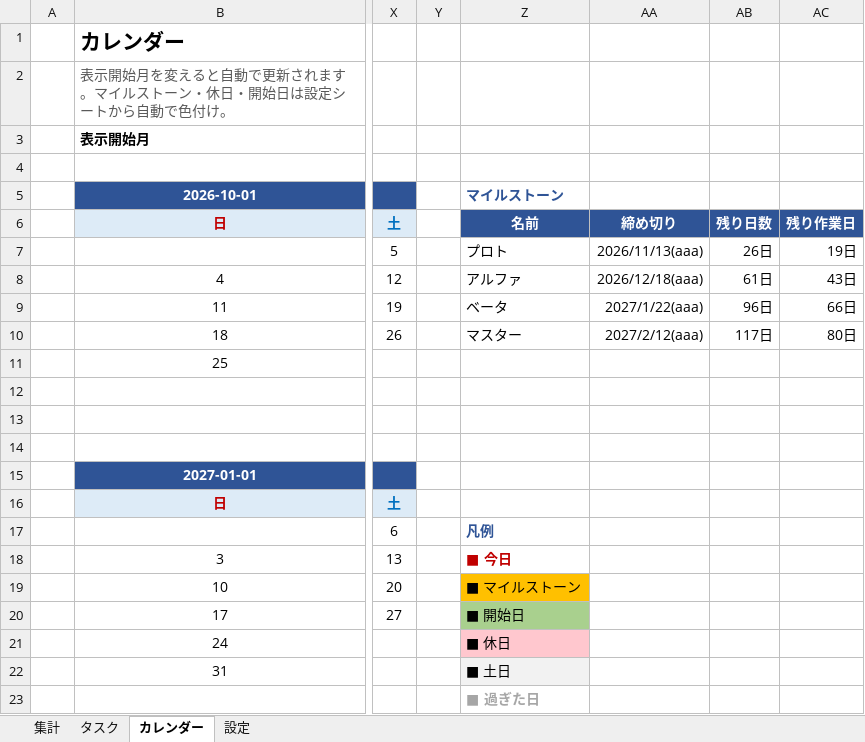
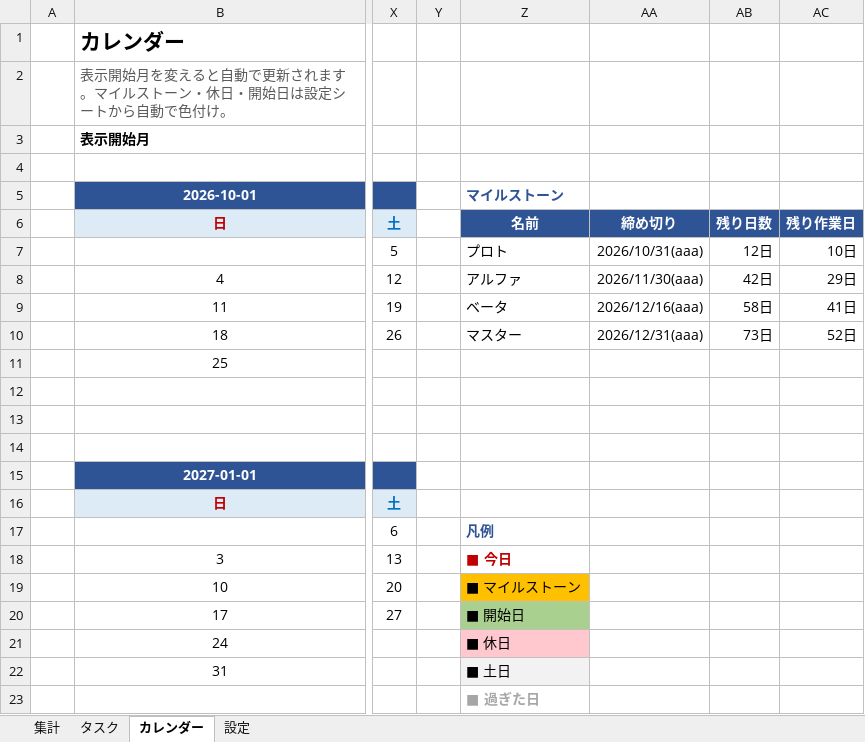
Before and after one commit to hir4rin/2026_winter, an Excel workbook: 進捗/コスト表_winter_2026.xlsx, sheet カレンダー, drawn as a sheet; only a part is shown, gaps mark what is left out; values as stored, in another font and other column widths than the file's, no borders; conditional formats not drawn; the diff names each change by its address in the sheet, - before the commit and + after, or states it on an @@ line.

```diff
--- a/進捗/コスト表_winter_2026.xlsx (sheet カレンダー)
+++ b/進捗/コスト表_winter_2026.xlsx (sheet カレンダー)
-AA7: 2026/11/13(aaa)
+AA7: 2026/10/31(aaa)
-AB7: 26日
+AB7: 12日
-AC7: 19日
+AC7: 10日
-AA8: 2026/12/18(aaa)
+AA8: 2026/11/30(aaa)
-AB8: 61日
+AB8: 42日
-AC8: 43日
+AC8: 29日
-AA9: 2027/1/22(aaa)
+AA9: 2026/12/16(aaa)
-AB9: 96日
+AB9: 58日
-AC9: 66日
+AC9: 41日
-AA10: 2027/2/12(aaa)
+AA10: 2026/12/31(aaa)
-AB10: 117日
+AB10: 73日
-AC10: 80日
+AC10: 52日
```
Also changed, not shown: sheet タスク, sheet 集計, sheet 設定, 22 other files.
